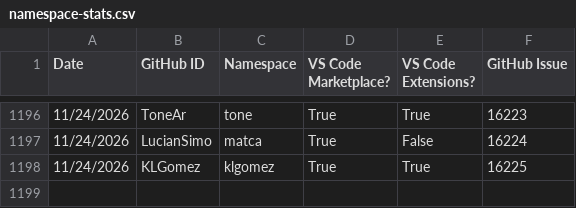
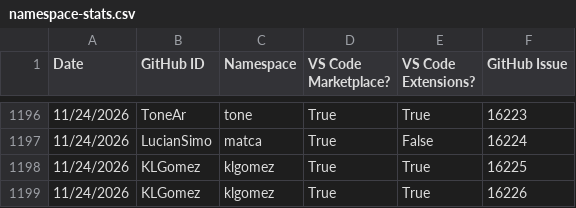
Before and after one commit to EclipseFdn/open-vsx.org, a CSV file: namespace-stats/namespace-stats.csv, drawn as a sheet; only a part is shown, gaps mark what is left out; the diff names each change by its address in the sheet, - before the commit and + after, or states it on an @@ line.

```diff
--- a/namespace-stats/namespace-stats.csv
+++ b/namespace-stats/namespace-stats.csv
+row 1199: 11/24/2026 | KLGomez | klgomez | True | True | 16226
```
